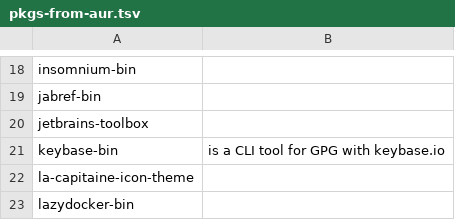
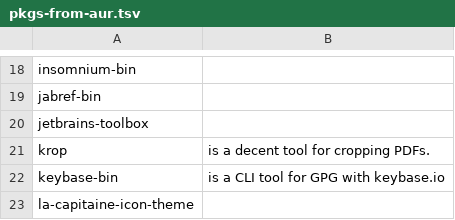
Before and after one commit to 00riddle00/npBuild, a TSV file: package-lists/pkgs-from-aur.tsv, drawn as a sheet; only a part is shown, gaps mark what is left out; the shorter side is filled out with more unchanged rows; the diff names each change by its address in the sheet, - before the commit and + after, or states it on an @@ line.

Commit message:
Install krop.

```diff
--- a/package-lists/pkgs-from-aur.tsv
+++ b/package-lists/pkgs-from-aur.tsv
+row 21: krop | is a decent tool for cropping PDFs.
```
